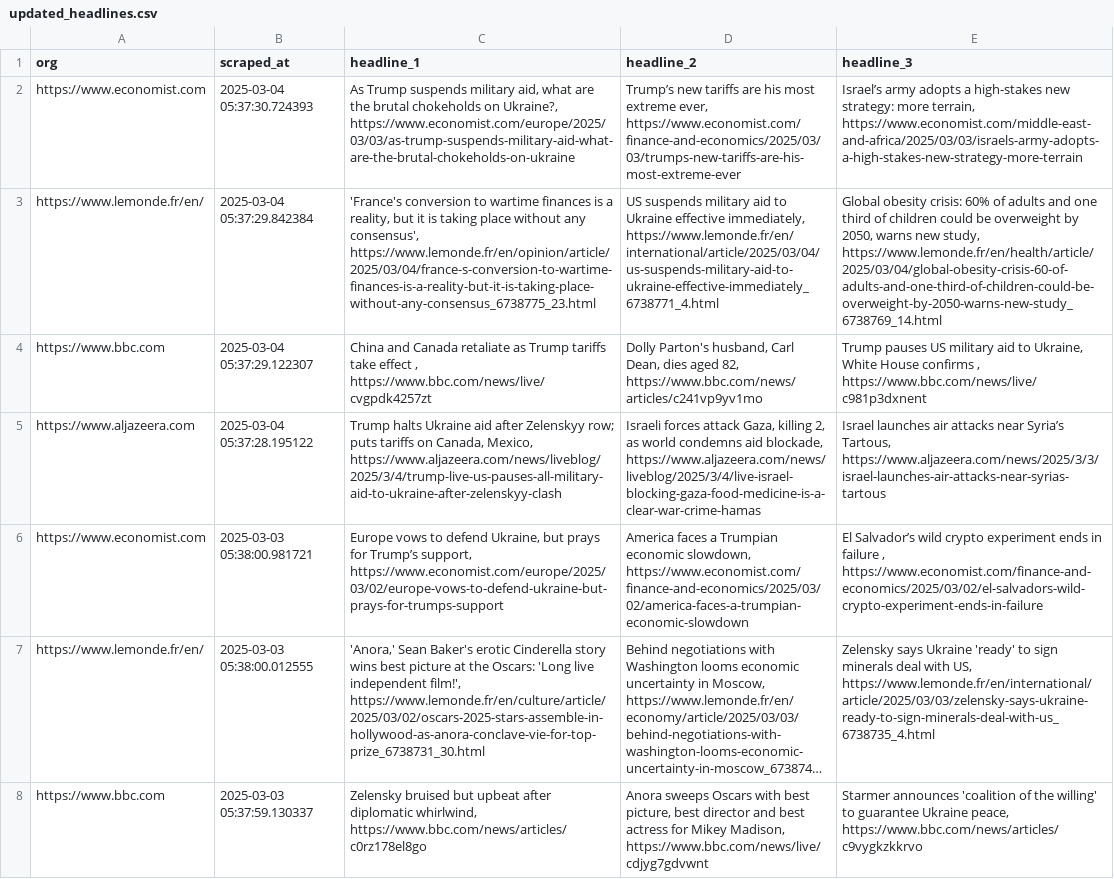
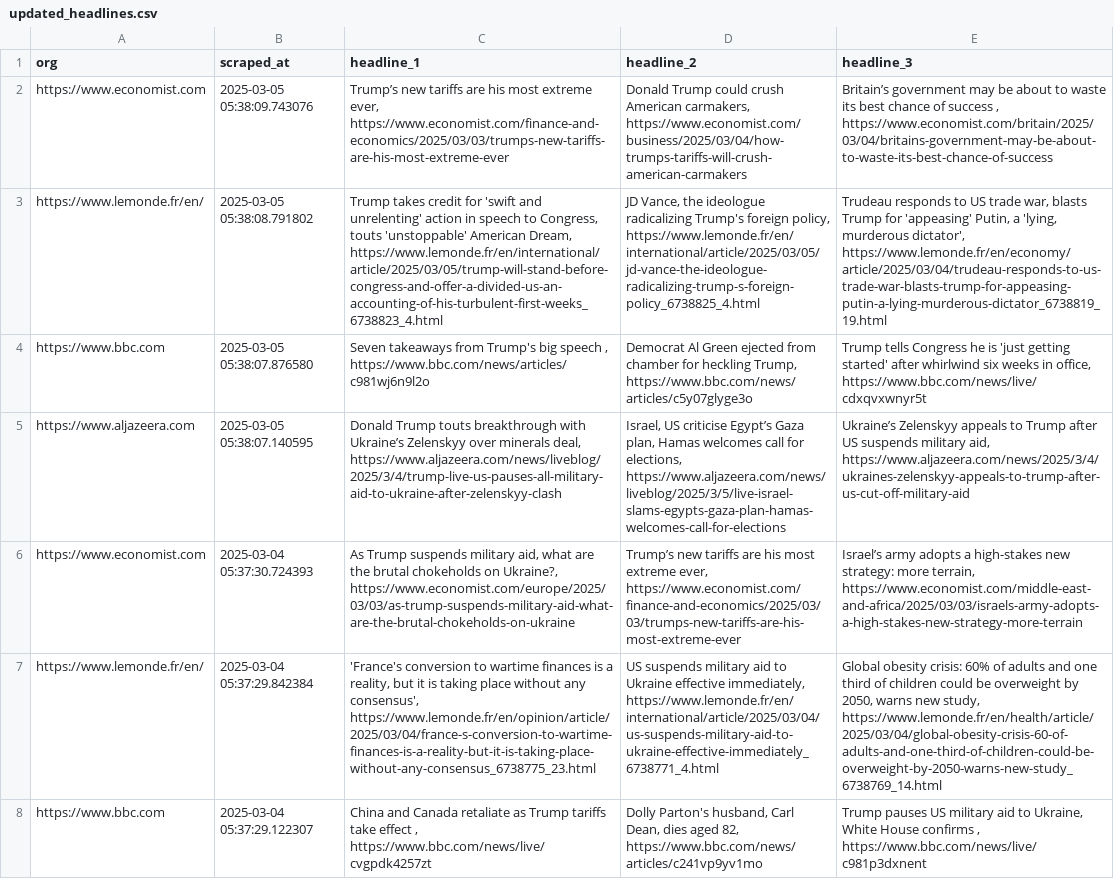
Before and after one commit to raphaelletseng/news_autoscraper, a CSV file: updated_headlines.csv, drawn as a sheet; only a part is shown; the shorter side is filled out with more unchanged rows; long unchanged cells end in …; the diff names each change by its address in the sheet, - before the commit and + after, or states it on an @@ line.

```diff
--- a/updated_headlines.csv
+++ b/updated_headlines.csv
+row 2: https://www.economist.com | 2025-03-05 05:38:09.743076 | Trump’s new tariffs are his most extreme ever, https://www.economist.com/finance-and-economics/2025/03/03/trumps-new-tariffs-are-his-most-extreme-ever | Donald Trump could crush American carmakers, https://www.economist.com/business/2025/03/04/how-trumps-tariffs-will-crush-american-carmakers | Britain’s government may be about to waste its best chance of success , https://www.economist.com/britain/2025/03/04/britains-government-may-be-about-to-waste-its-best-chance-of-success
+row 3: https://www.lemonde.fr/en/ | 2025-03-05 05:38:08.791802 | Trump takes credit for 'swift and unrelenting' action in speech to Congress, touts 'unstoppable' American Dream, https://www.lemonde.fr/en/international/article/2025/03/05/trump-will-stand-before-congress-and-offer-a-divided-us-an-accounting-of-his-turbulent-first-weeks_6738823_4.html | JD Vance, the ideologue radicalizing Trump's foreign policy, https://www.lemonde.fr/en/international/article/2025/03/05/jd-vance-the-ideologue-radicalizing-trump-s-foreign-policy_6738825_4.html | Trudeau responds to US trade war, blasts Trump for 'appeasing' Putin, a 'lying, murderous dictator', https://www.lemonde.fr/en/economy/article/2025/03/04/trudeau-responds-to-us-trade-war-blasts-trump-for-appeasing-putin-a-lying-murderous-dictator_6738819_19.html
+row 4: https://www.bbc.com | 2025-03-05 05:38:07.876580 | Seven takeaways from Trump's big speech , https://www.bbc.com/news/articles/c981wj6n9l2o | Democrat Al Green ejected from chamber for heckling Trump, https://www.bbc.com/news/articles/c5y07glyge3o | Trump tells Congress he is 'just getting started' after whirlwind six weeks in office, https://www.bbc.com/news/live/cdxqvxwnyr5t
+row 5: https://www.aljazeera.com | 2025-03-05 05:38:07.140595 | Donald Trump touts breakthrough with Ukraine’s Zelenskyy over minerals deal, https://www.aljazeera.com/news/liveblog/2025/3/4/trump-live-us-pauses-all-military-aid-to-ukraine-after-zelenskyy-clash | Israel, US criticise Egypt’s Gaza plan, Hamas welcomes call for elections, https://www.aljazeera.com/news/liveblog/2025/3/5/live-israel-slams-egypts-gaza-plan-hamas-welcomes-call-for-elections | Ukraine’s Zelenskyy appeals to Trump after US suspends military aid, https://www.aljazeera.com/news/2025/3/4/ukraines-zelenskyy-appeals-to-trump-after-us-cut-off-military-aid
```
